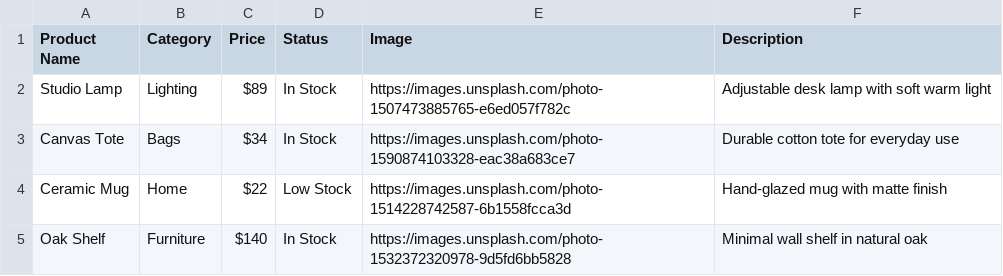
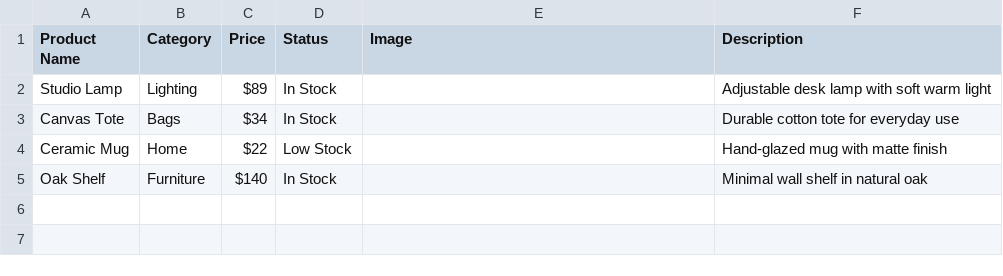
Before and after one commit to Aroxed/Tabloria, a CSV file: publishly/samples/products.csv, drawn as a sheet.

```diff
--- a/publishly/samples/products.csv
+++ b/publishly/samples/products.csv
@@ -1,5 +1,5 @@
 Product Name,Category,Price,Status,Image,Description
-Studio Lamp,Lighting,$89,In Stock,https://images.unsplash.com/photo-1507473885765-e6ed057f782c,Adjustable desk lamp with soft warm light
-Canvas Tote,Bags,$34,In Stock,https://images.unsplash.com/photo-1590874103328-eac38a683ce7,Durable cotton tote for everyday use
-Ceramic Mug,Home,$22,Low Stock,https://images.unsplash.com/photo-1514228742587-6b1558fcca3d,Hand-glazed mug with matte finish
-Oak Shelf,Furniture,$140,In Stock,https://images.unsplash.com/photo-1532372320978-9d5fd6bb5828,Minimal wall shelf in natural oak
+Studio Lamp,Lighting,$89,In Stock,,Adjustable desk lamp with soft warm light
+Canvas Tote,Bags,$34,In Stock,,Durable cotton tote for everyday use
+Ceramic Mug,Home,$22,Low Stock,,Hand-glazed mug with matte finish
+Oak Shelf,Furniture,$140,In Stock,,Minimal wall shelf in natural oak
```
Also changed, not shown: publishly/samples/apartments.csv, publishly/samples/product-catalog-with-images.csv, 28 other files.
